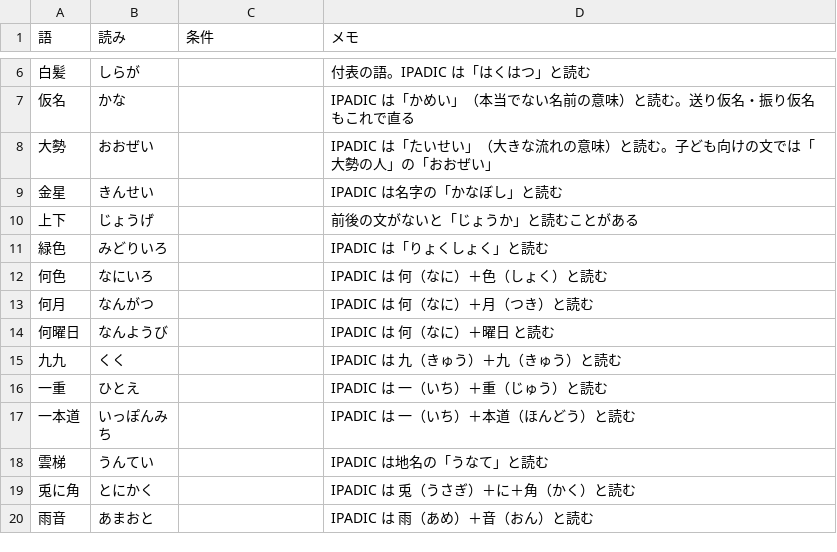
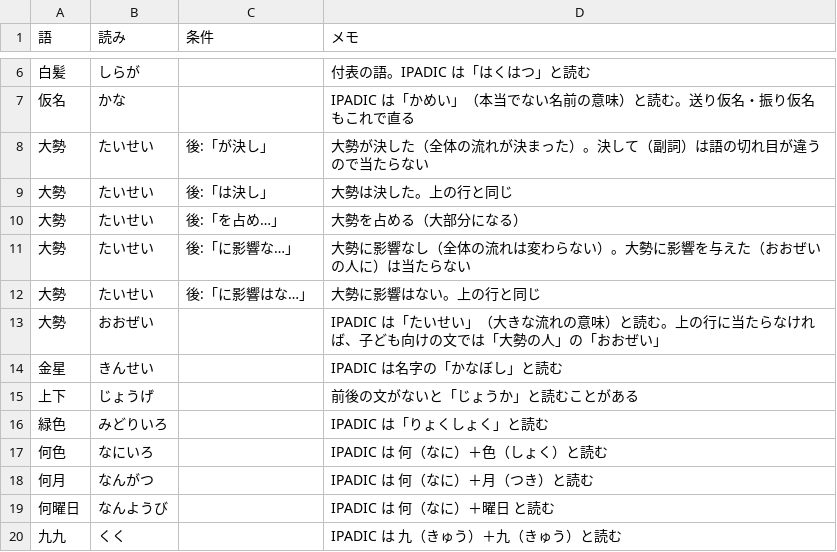
Before and after one commit to masafumi0612/yomigana-pdf, a TSV file: src/text/data/reading-fixes.tsv, drawn as a sheet; only a part is shown, gaps mark what is left out; the shorter side is filled out with more unchanged rows; the diff covers the shown part only.

```diff
--- a/src/text/data/reading-fixes.tsv
+++ b/src/text/data/reading-fixes.tsv
@@ -7,3 +7,8 @@
 仮名	かな		IPADIC は「かめい」（本当でない名前の意味）と読む。送り仮名・振り仮名もこれで直る
-大勢	おおぜい		IPADIC は「たいせい」（大きな流れの意味）と読む。子ども向けの文では「大勢の人」の「おおぜい」
+大勢	たいせい	後:「が決し」	大勢が決した（全体の流れが決まった）。決して（副詞）は語の切れ目が違うので当たらない
+大勢	たいせい	後:「は決し」	大勢は決した。上の行と同じ
+大勢	たいせい	後:「を占め…」	大勢を占める（大部分になる）
+大勢	たいせい	後:「に影響な…」	大勢に影響なし（全体の流れは変わらない）。大勢に影響を与えた（おおぜいの人に）は当たらない
+大勢	たいせい	後:「に影響はな…」	大勢に影響はない。上の行と同じ
+大勢	おおぜい		IPADIC は「たいせい」（大きな流れの意味）と読む。上の行に当たらなければ、子ども向けの文では「大勢の人」の「おおぜい」
 金星	きんせい		IPADIC は名字の「かなぼし」と読む
```
Also changed, not shown: 22 added rows elsewhere in this file, src/text/data/counters.tsv, 3 other files.
